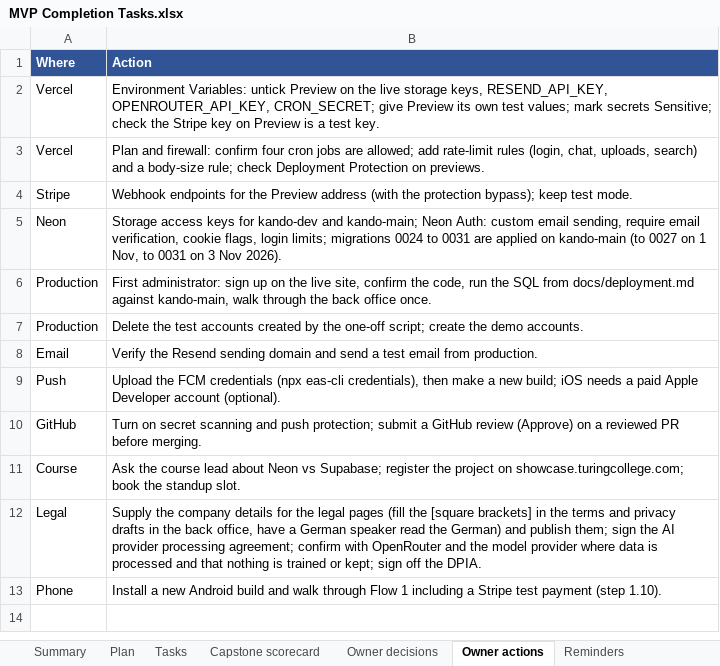
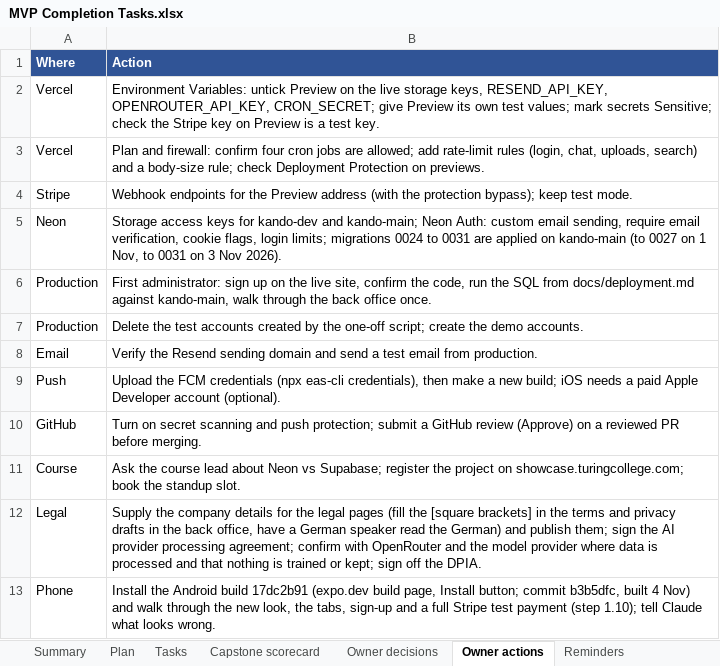
Before and after one commit to Liezljvv74/KANDO, an Excel workbook: Reports/MVP Completion Tasks.xlsx, sheet Owner actions, drawn as a sheet; values as stored, in another font and other column widths than the file's, no borders; the diff names each change by its address in the sheet, - before the commit and + after, or states it on an @@ line.

Commit message:
docs: MVP workbook audit after PR 85 - release (task 4, step 1.9) and docs task 35 done, phone walk-through waits for the owner, terms pages published but not final, summary, scorecard, decisions, actions and reminders updated

```diff
--- a/Reports/MVP Completion Tasks.xlsx (sheet Owner actions)
+++ b/Reports/MVP Completion Tasks.xlsx (sheet Owner actions)
-B13 (Action): Install a new Android build and walk through Flow 1 including a Stripe test payment (step 1.10).
+B13 (Action): Install the Android build 17dc2b91 (expo.dev build page, Install button; commit b3b5dfc, built 4 Nov) and walk through the new look, the tabs, sign-up and a full Stripe test payment (step 1.10); tell Claude what looks wrong.
```
Also changed, not shown: sheet Plan, sheet Tasks, sheet Change log, sheet Summary, sheet Capstone scorecard, sheet Owner decisions, 1 more sheet, 4 other files.
